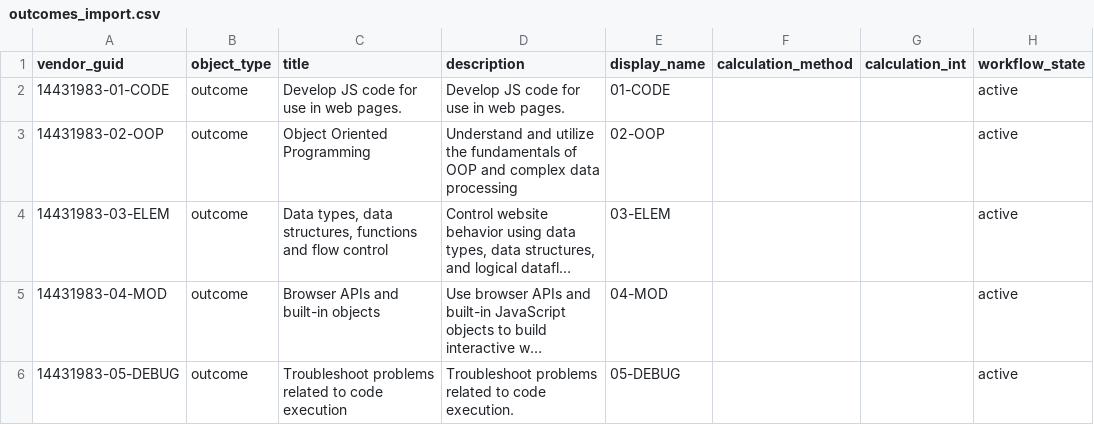
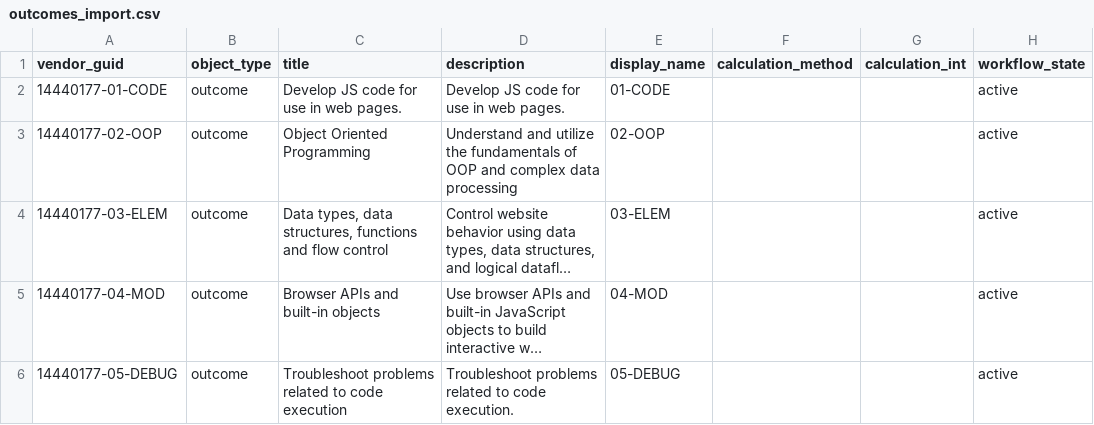
Before and after one commit to wwcc-dale/07-javascript-beginner, a CSV file: outcomes/outcomes_import.csv, drawn as a sheet; only a part is shown; long unchanged cells end in …; the diff names each change by its address in the sheet, - before the commit and + after, or states it on an @@ line.

```diff
--- a/outcomes/outcomes_import.csv
+++ b/outcomes/outcomes_import.csv
-A2 (vendor_guid): 14431983-01-CODE
+A2 (vendor_guid): 14440177-01-CODE
-A3 (vendor_guid): 14431983-02-OOP
+A3 (vendor_guid): 14440177-02-OOP
-A4 (vendor_guid): 14431983-03-ELEM
+A4 (vendor_guid): 14440177-03-ELEM
-A5 (vendor_guid): 14431983-04-MOD
+A5 (vendor_guid): 14440177-04-MOD
-A6 (vendor_guid): 14431983-05-DEBUG
+A6 (vendor_guid): 14440177-05-DEBUG
```
Also changed, not shown: 59 other files.
